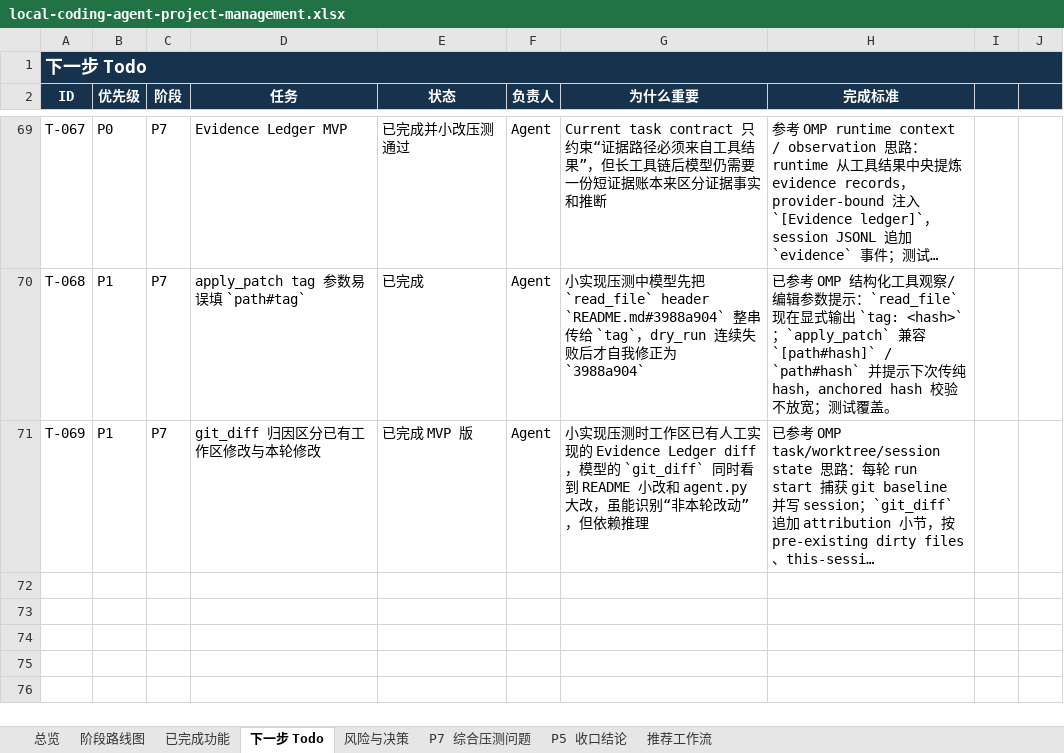
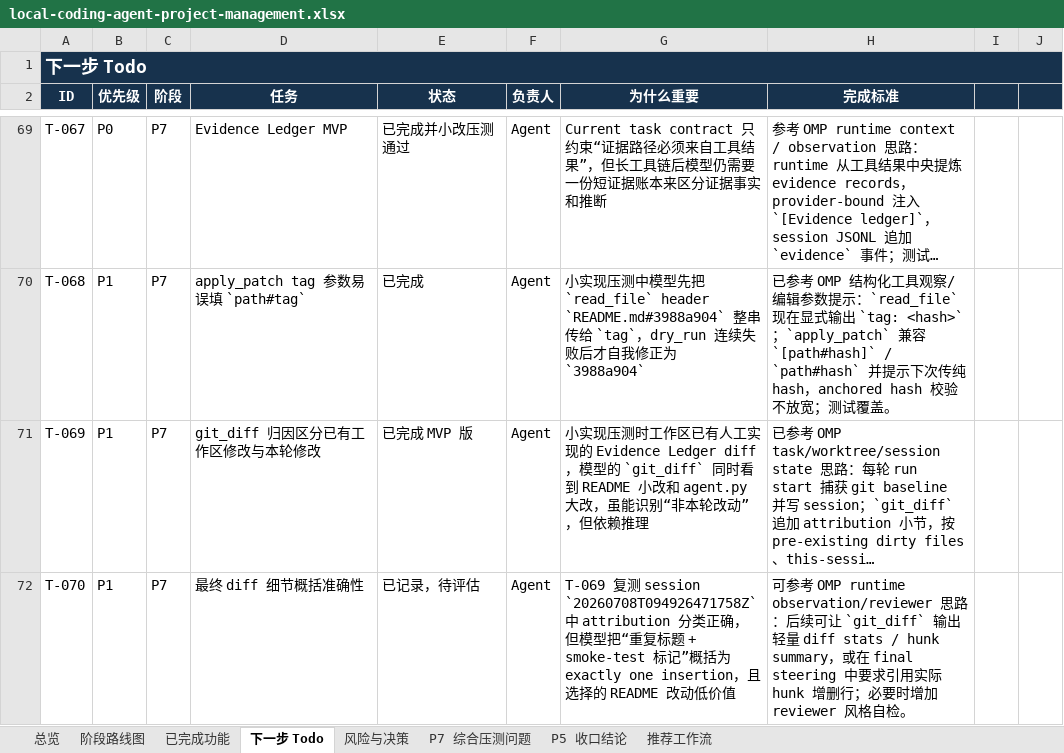
Before and after one commit to noone6931/lca-private-handoff-20260803, an Excel workbook: docs/local-coding-agent-project-management.xlsx, sheet 下一步 Todo, drawn as a sheet; only a part is shown, gaps mark what is left out; long unchanged cells end in …; values as stored, in another font and other column widths than the file's, no borders; the diff names each change by its address in the sheet, - before the commit and + after, or states it on an @@ line.

Commit message:
Record T-069 attribution pressure test

```diff
--- a/docs/local-coding-agent-project-management.xlsx (sheet 下一步 Todo)
+++ b/docs/local-coding-agent-project-management.xlsx (sheet 下一步 Todo)
+row 72: T-070 | P1 | P7 | 最终 diff 细节概括准确性 | 已记录，待评估 | Agent | T-069 复测 session `20260708T094926471758Z` 中 attribution 分类正确，但模型把“重复标题 + smoke-test 标记”概括为 exactly one insertion，且选择的 README 改动低价值 | 可参考 OMP runtime observation/reviewer 思路：后续可让 `git_diff` 输出轻量 diff stats / hunk summary，或在 final steering 中要求引用实际 hunk 增删行；必要时增加 reviewer 风格自检。
```
Also changed, not shown: sheet 风险与决策, sheet P7 综合压测问题, sheet 总览, 3 other files.
